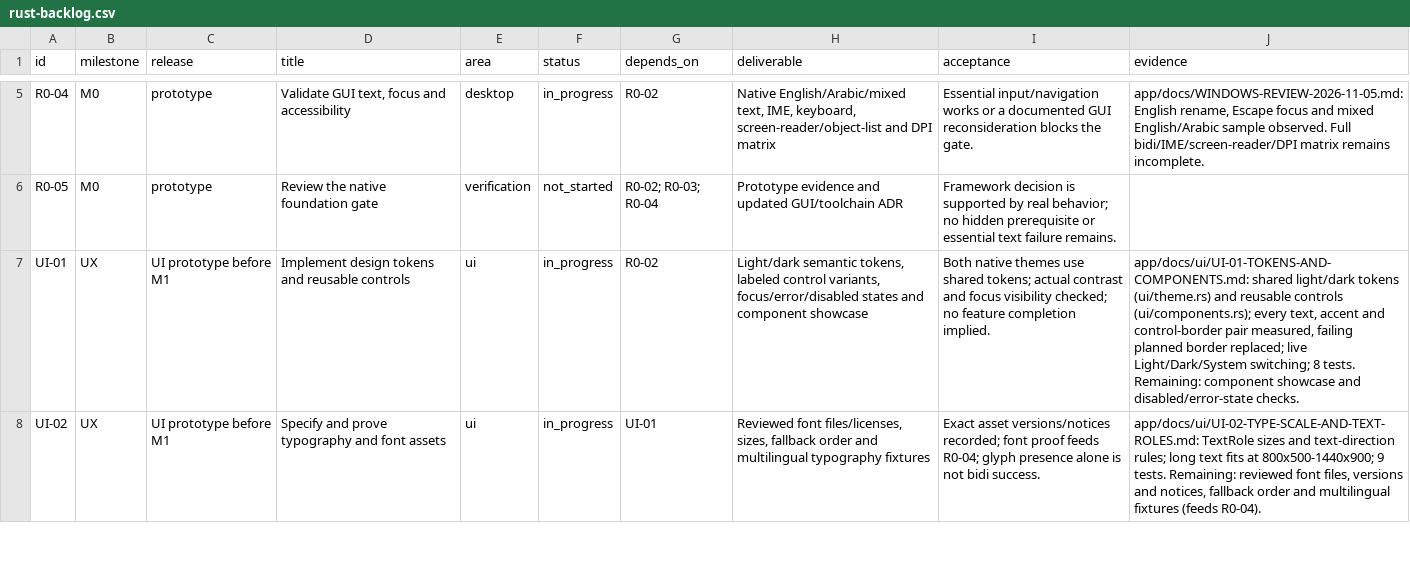
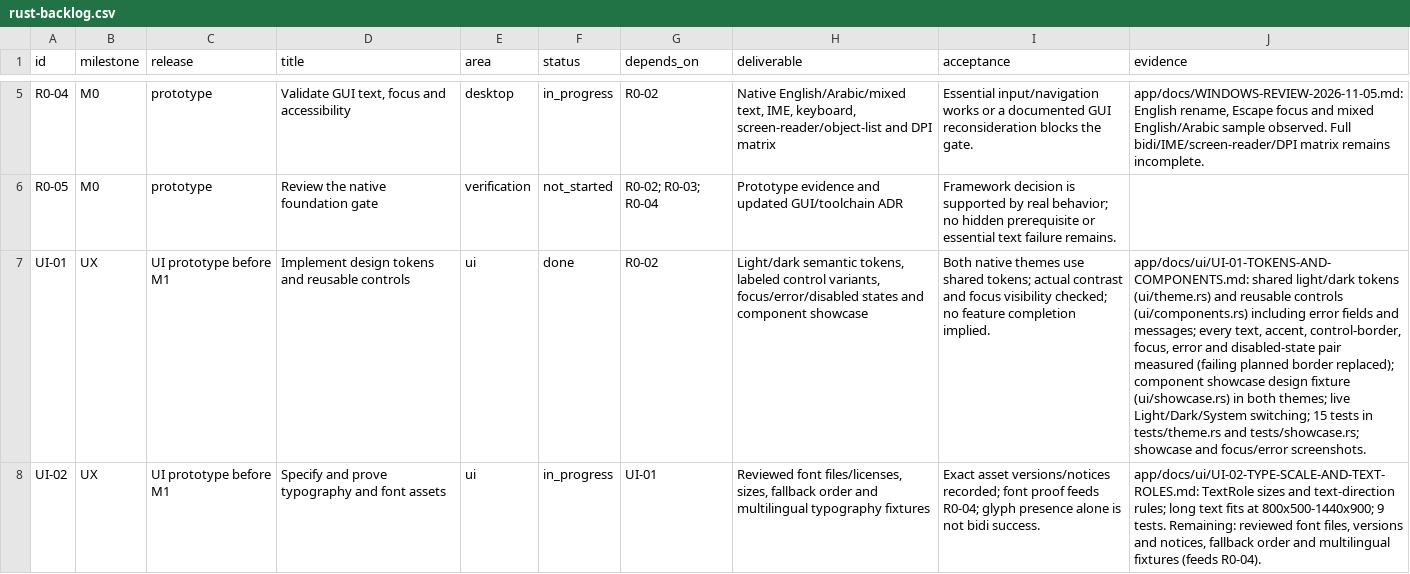
Before and after one commit to DAWAS00/Diagrams, a CSV file: plan-rust-diagram-editor/rust-backlog.csv, drawn as a sheet; only a part is shown, gaps mark what is left out; the diff covers the shown part only; the diff names each change by its address in the sheet, - before the commit and + after, or states it on an @@ line.

```diff
--- a/plan-rust-diagram-editor/rust-backlog.csv
+++ b/plan-rust-diagram-editor/rust-backlog.csv
-F7 (status): in_progress
+F7 (status): done
-J7 (evidence): …reusable controls (ui/components.rs); every text, accent and control-border pair measured, failing planned border replaced; live Light/Dark/System switching; 8 tests. Remaining: component showcase and disabled/error-state checks.
+J7 (evidence): …reusable controls (ui/components.rs) including error fields and messages; every text, accent, control-border, focus, error and disabled-state pair measured (failing planned border replaced); component showcase design fixture (ui/showcase.rs) in both themes; live Light/Dark/System switching; 15 tests in tests/theme.rs and tests/showcase.rs; showcase and focus/error screenshots.
```
Also changed, not shown: 2 edited cells elsewhere in this file, 18 other files.
